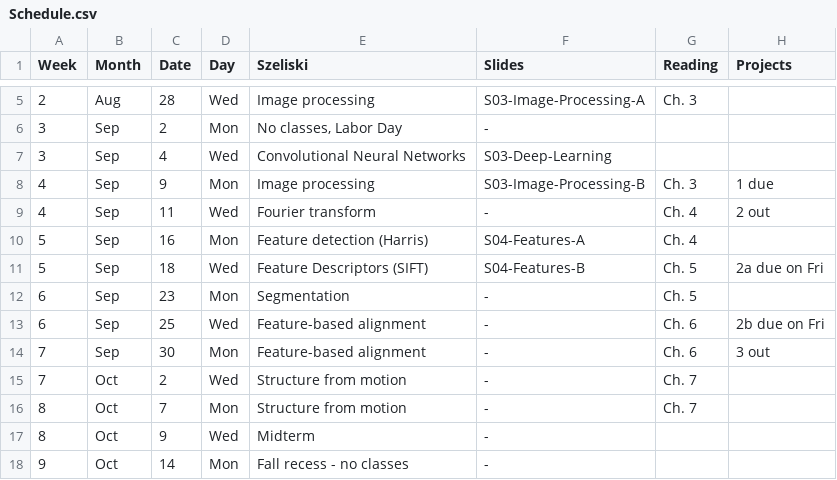
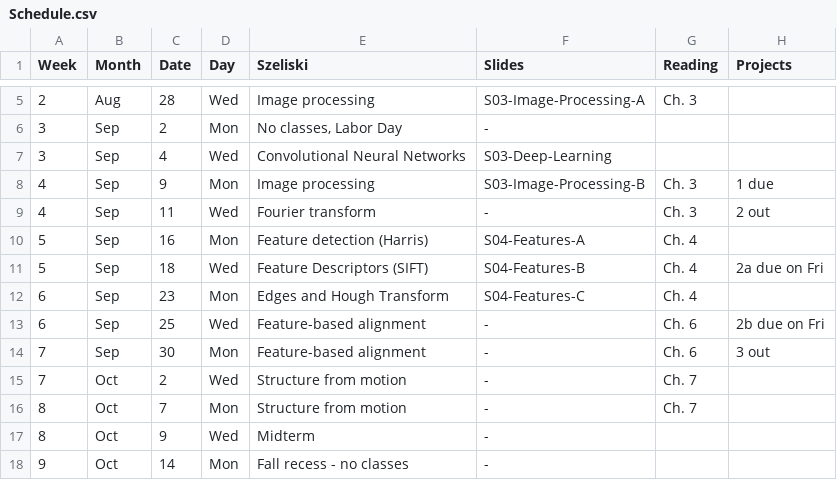
Before and after one commit to dellaert/19F-4476, a CSV file: _data/Schedule.csv, drawn as a sheet; only a part is shown, gaps mark what is left out.

Commit message:
Edge and Hough slides

```diff
--- a/_data/Schedule.csv
+++ b/_data/Schedule.csv
@@ -8,6 +8,6 @@
 4,Sep,9,Mon,Image processing,S03-Image-Processing-B,Ch. 3,1 due
-4,Sep,11,Wed,Fourier transform,-,Ch. 4,2 out
+4,Sep,11,Wed,Fourier transform,-,Ch. 3,2 out
 5,Sep,16,Mon,Feature detection (Harris),S04-Features-A,Ch. 4,
-5,Sep,18,Wed,Feature Descriptors (SIFT),S04-Features-B,Ch. 5,2a due on Fri
-6,Sep,23,Mon,Segmentation,-,Ch. 5,
+5,Sep,18,Wed,Feature Descriptors (SIFT),S04-Features-B,Ch. 4,2a due on Fri
+6,Sep,23,Mon,Edges and Hough Transform,S04-Features-C,Ch. 4,
 6,Sep,25,Wed,Feature-based alignment,-,Ch. 6,2b due on Fri
```
Also changed, not shown: 3 other files.
